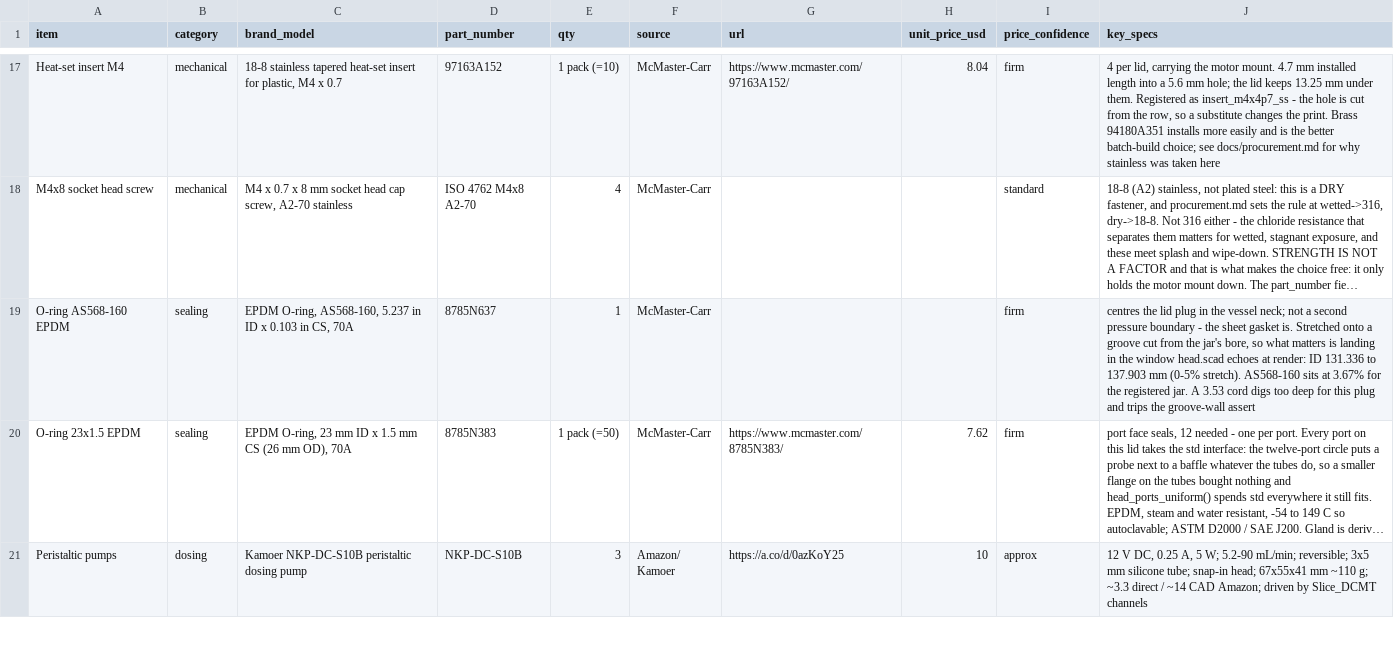
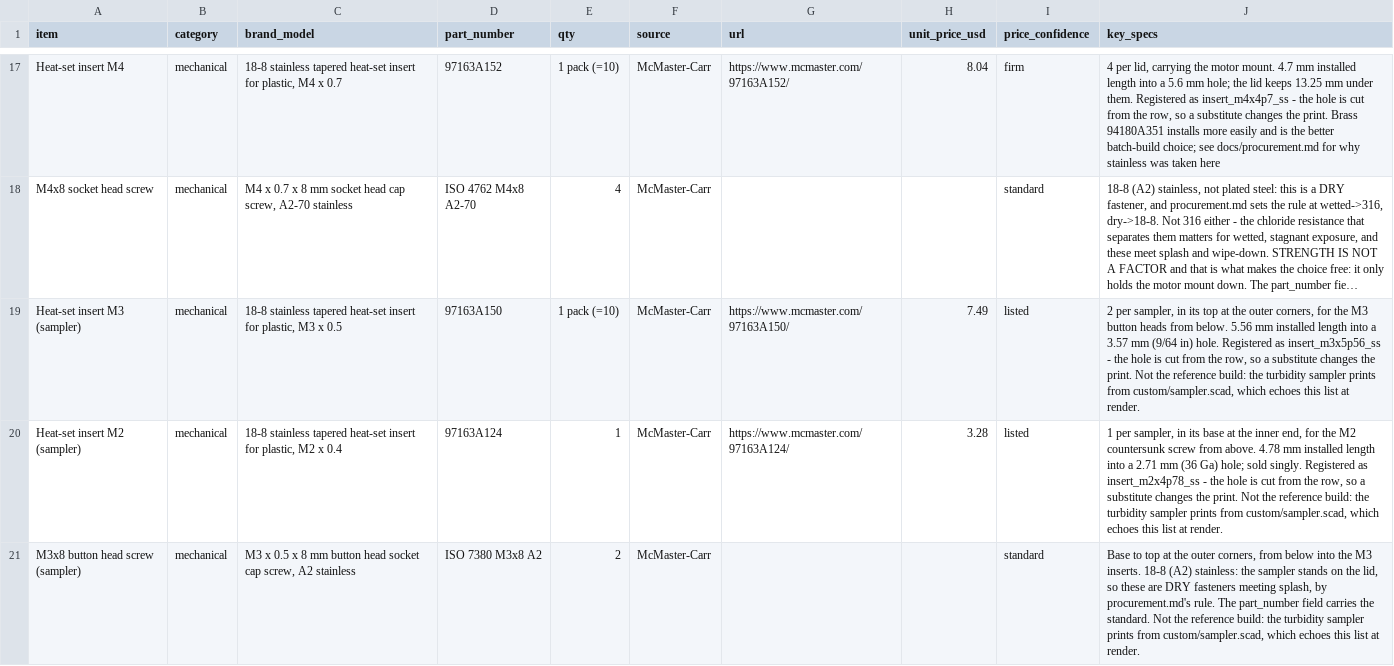
Before and after one commit to uwo-fast/open-source-bioreactor, a CSV file: purchased-parts.csv, drawn as a sheet; only a part is shown, gaps mark what is left out; the shorter side is filled out with more unchanged rows; long unchanged cells end in …; the diff covers the shown part only; the diff names each change by its address in the sheet, - before the commit and + after, or states it on an @@ line.

Commit message:
feat(sampler): add a turbidity sampler for a lid port
A flow cell round the turbidity probe's bare board, in two prints, with
a syringe actuator bolted on top to draw culture up through a clear tube
between the board's heads. The base is a std bayonet pin with a skirt
out to the housing; the top houses the board and grows a shroud that
flares into the face the actuator bolts to. The dip tube is the port's
own sparge riser, drilled where the sample is drawn; it still reaches
the ring.

It prints from its own file, custom/sampler.scad, as the condensers do:
head.scad does not place it yet, so the panel, the riser and the fill
line are restated for jar_10L, and the file includes the insert
registry, which a custom part may not. TODO.md carries placing it on
dose_4's port, which takes both away.

The fits are checked by just check-sampler: both parts export, nine
renders that must come out empty (the board, its insertion, the clear
tube's path, the screws and nuts, the driver's reach, the face against
the actuator's front, walls round the pocket, nothing proud of the
outline), and a sweep of both parts every 0.2 mm for walls under
0.8 mm. It needs the Manifold backend and is not in just test, which
CI runs on 2021.01.

Still assumed, and in TODO.md: the barb joint's length on the clear
tube (tube_above_roof 5 stands in), where the probe's lenses sit, the
M2 screw's head, and the tube, fitting and bushing on the purchase
list.

```diff
--- a/purchased-parts.csv
+++ b/purchased-parts.csv
+row 19: Heat-set insert M3 (sampler) | mechanical | 18-8 stainless tapered heat-set insert for plastic, M3 x 0.5 | 97163A150 | 1 pack (=10) | McMaster-Carr | https://www.mcmaster.com/97163A150/ | 7.49 | listed | 2 per sampler, in its top at the outer corners, for the M3 button heads from below. 5.56 mm installed length into a 3.57 mm (9/64 in) hole. Registered as insert_m3x5p56_ss - the hole is cut from the row, so a substitute changes the print. Not the reference build: the turbidity sampler prints from custom/sampler.scad, which echoes this list at render.
+row 20: Heat-set insert M2 (sampler) | mechanical | 18-8 stainless tapered heat-set insert for plastic, M2 x 0.4 | 97163A124 | 1 | McMaster-Carr | https://www.mcmaster.com/97163A124/ | 3.28 | listed | 1 per sampler, in its base at the inner end, for the M2 countersunk screw from above. 4.78 mm installed length into a 2.71 mm (36 Ga) hole; sold singly. Registered as insert_m2x4p78_ss - the hole is cut from the row, so a substitute changes the print. Not the reference build: the turbidity sampler prints from custom/sampler.scad, which echoes this list at render.
+row 21: M3x8 button head screw (sampler) | mechanical | M3 x 0.5 x 8 mm button head socket cap screw, A2 stainless | ISO 7380 M3x8 A2 | 2 | McMaster-Carr |  |  | standard | Base to top at the outer corners, from below into the M3 inserts. 18-8 (A2) stainless: the sampler stands on the lid, so these are DRY fasteners meeting splash, by procurement.md's rule. The part_number field carries the standard. Not the reference build: the turbidity sampler prints from custom/sampler.scad, which echoes this list at render.
```
Also changed, not shown: 3 added rows elsewhere in this file, 11 other files.
